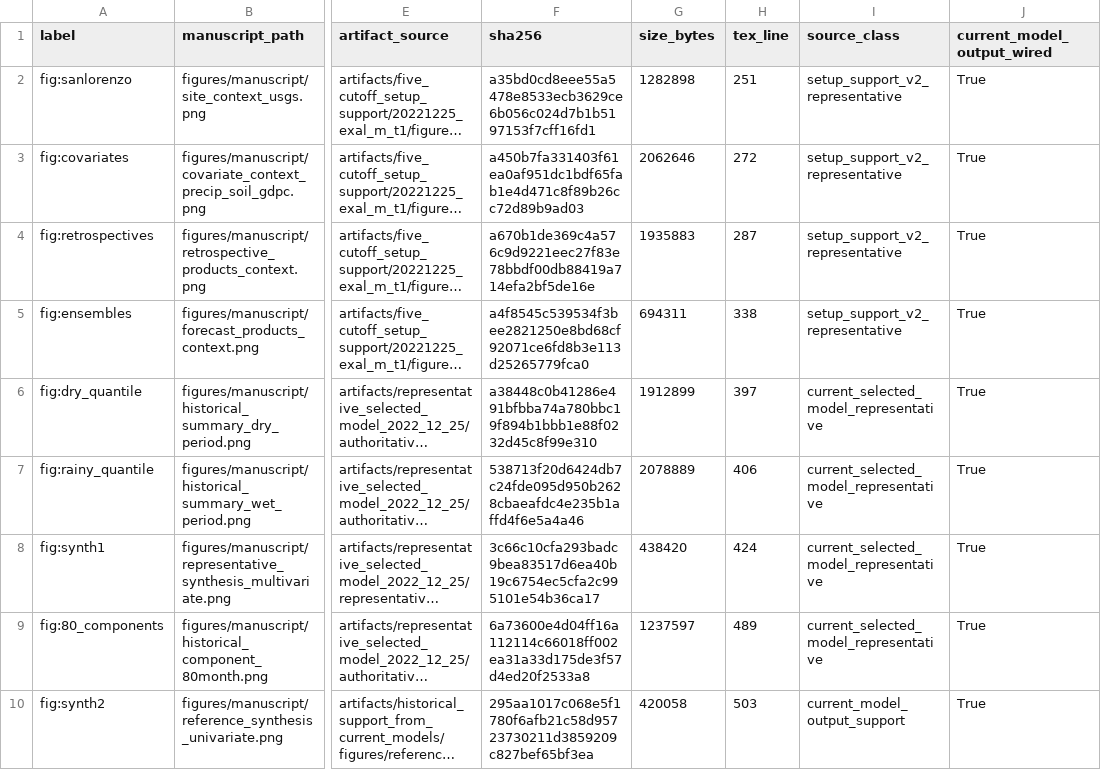
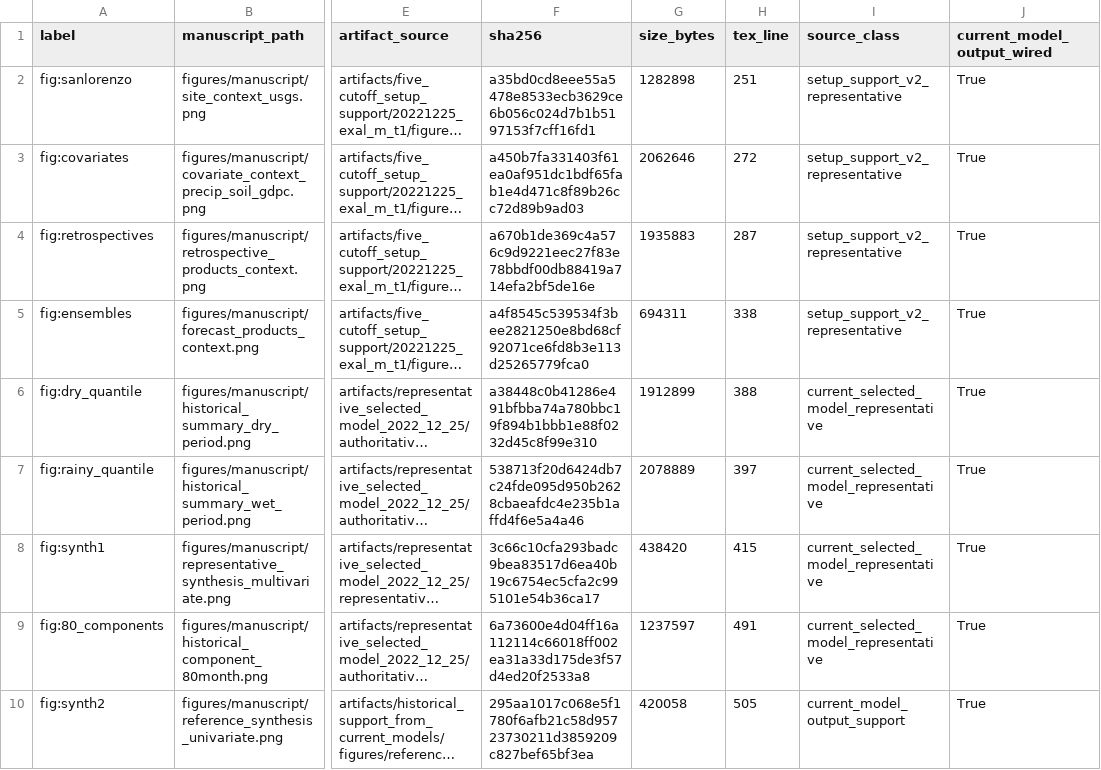
Before and after one commit to AntonioAPDL/Evironmetrics---REVISED-DOC-Corrected-2, a CSV file: reports/manuscript_asset_review/figure_manifest.csv, drawn as a sheet; only a part is shown, gaps mark what is left out; long unchanged cells end in …; the diff names each change by its address in the sheet, - before the commit and + after, or states it on an @@ line.

```diff
--- a/reports/manuscript_asset_review/figure_manifest.csv
+++ b/reports/manuscript_asset_review/figure_manifest.csv
-H6 (tex_line): 397
+H6 (tex_line): 388
-H7 (tex_line): 406
+H7 (tex_line): 397
-H8 (tex_line): 424
+H8 (tex_line): 415
-H9 (tex_line): 489
+H9 (tex_line): 491
-H10 (tex_line): 503
+H10 (tex_line): 505
```
Also changed, not shown: reports/manuscript_asset_review/table_manifest.csv, 4 other files.
